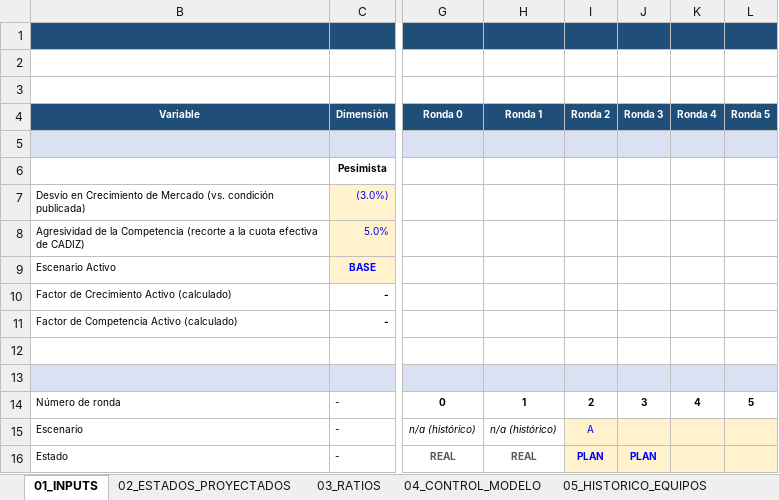
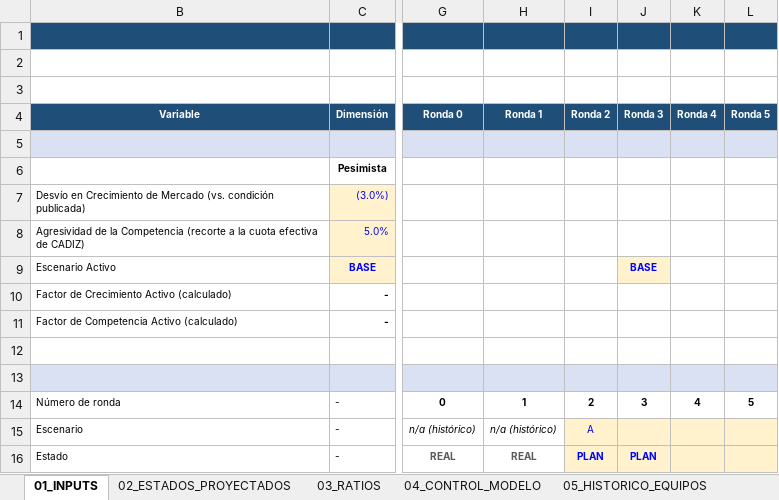
Before and after one commit to Mati-Gomez/CADIZ-Cesim, an Excel workbook: data/decisiones/Cadiz_proyeccion_R3.xlsx, sheet 01_INPUTS, drawn as a sheet; only a part is shown, gaps mark what is left out; values as stored, in another font and other column widths than the file's, no borders; the diff names each change by its address in the sheet, - before the commit and + after, or states it on an @@ line.

```diff
--- a/data/decisiones/Cadiz_proyeccion_R3.xlsx (sheet 01_INPUTS)
+++ b/data/decisiones/Cadiz_proyeccion_R3.xlsx (sheet 01_INPUTS)
-J9 (Ronda 3): (empty)
+J9 (Ronda 3): BASE
-J9 fill: none
+J9 fill: #FFF2CC
```
Also changed, not shown: other sheet tabs.
